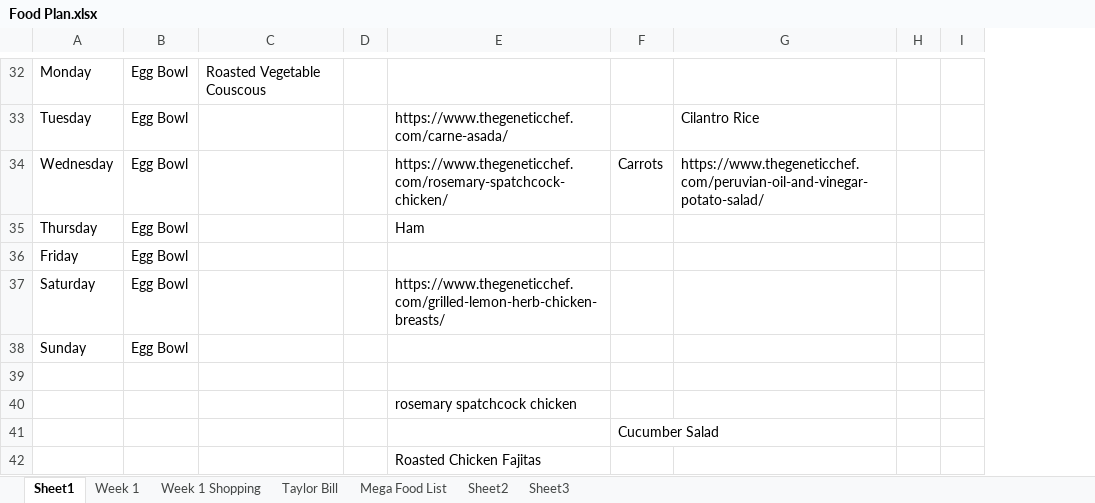
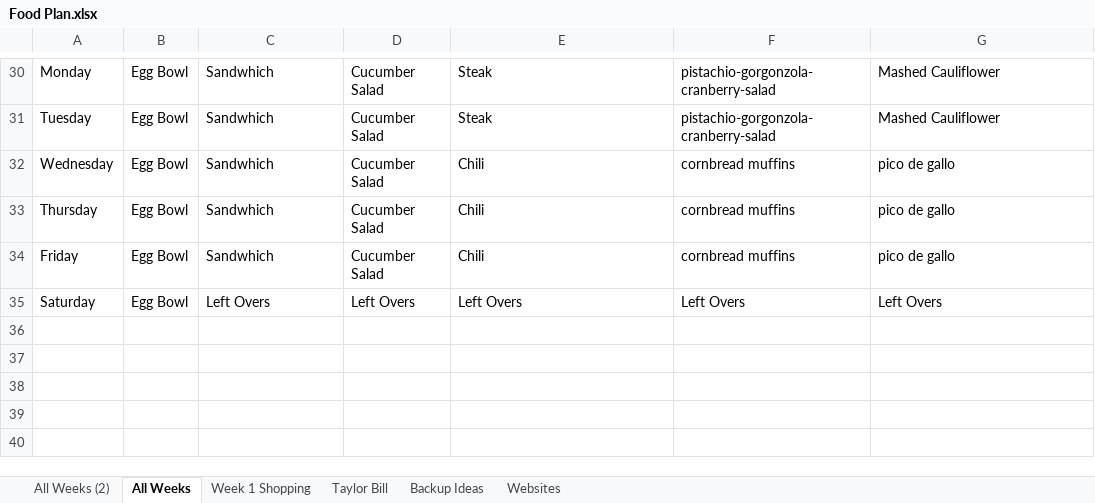
Before and after one commit to huntmckay/project_food, an Excel workbook: Food Plan.xlsx, sheet All Weeks, drawn as a sheet; only a part is shown, gaps mark what is left out; values as stored, in another font and other column widths than the file's, no cell formats; removed rows and columns are numbered as before the commit, all else as after; the diff covers the shown part only; the diff names each change by its address in the sheet, - before the commit and + after, or states it on an @@ line.

```diff
--- a/Food Plan.xlsx (sheet All Weeks)
+++ b/Food Plan.xlsx (sheet All Weeks)
-sheet tab: Sheet1
+sheet tab: All Weeks
-sheet tab: Sheet2
+sheet tab: Backup Ideas
-sheet tab: Sheet3
+sheet tab: Websites
-sheet tab: Week 1
-sheet tab: Mega Food List
+sheet tab: All Weeks (2)
-column D, empty
+column D, rows 30-35: Cucumber Salad | Cucumber Salad | Cucumber Salad | Cucumber Salad | Cucumber Salad | Left Overs
-column F, row 34: Carrots
+column F, rows 30-35: pistachio-gorgonzola-cranberry-salad | pistachio-gorgonzola-cranberry-salad | cornbread muffins | cornbread muffins | cornbread muffins | Left Overs
-column H, empty
-column I, empty
-C30: Roasted Vegetable Couscous
+C30: Sandwhich
-E30: (empty)
+E30: Steak
-G30: (empty)
+G30: Mashed Cauliflower
-C31:C34: (empty)
+C31:C34: Sandwhich
-E31: https://www.thegeneticchef.com/carne-asada/
+E31: Steak
-G31: Cilantro Rice
+G31: Mashed Cauliflower
-E32: https://www.thegeneticchef.com/rosemary-spatchcock-chicken/
+E32: Chili
-G32: https://www.thegeneticchef.com/peruvian-oil-and-vinegar-potato-salad/
+G32: pico de gallo
-E33: Ham
+E33: Chili
-G33:G34: (empty)
+G33:G34: pico de gallo
-E34: (empty)
+E34: Chili
-C35: (empty)
+C35: Left Overs
-E35: https://www.thegeneticchef.com/grilled-lemon-herb-chicken-breasts/
+E35: Left Overs
-G35: (empty)
+G35: Left Overs
-row 38: Sunday | Egg Bowl
-row 39: (empty)
-row 40:  |  |  |  | rosemary spatchcock chicken
-row 41:  |  |  |  |  | Cucumber Salad
-row 42:  |  |  |  | Roasted Chicken Fajitas
```
Also changed, not shown: 13 added rows, 15 removed rows and 46 edited cells elsewhere in this sheet, sheet Backup Ideas, sheet Websites, cell formats, 19 other files.
